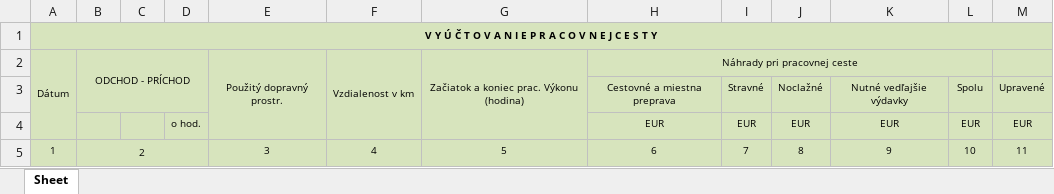
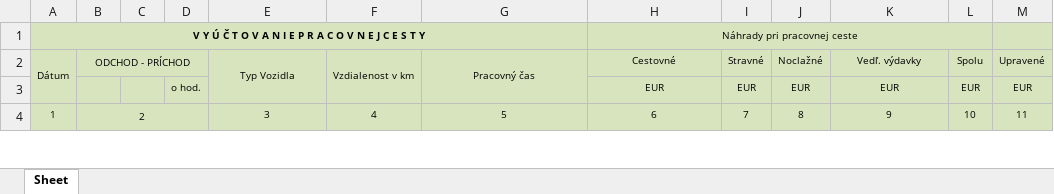
Before and after one commit to Andrea6128/travel-statement-generator, an Excel workbook: output.xlsx, sheet Sheet, drawn as a sheet; only a part is shown; values as stored, in another font and other column widths than the file's, no borders; removed rows and columns are numbered as before the commit, all else as after; the diff covers the shown part only; the diff names each change by its address in the sheet, - before the commit and + after, or states it on an @@ line.

Commit message:
created adding backup template file in make_empty.bat, modified template layout

```diff
--- a/output.xlsx (sheet Sheet)
+++ b/output.xlsx (sheet Sheet)
-A1:M1 merged
+A1:G1 merged
-B1:M1 fill: none
+B1:M1 fill: #D7E4BD
-H1: (empty)
+H1: Náhrady pri pracovnej ceste
+H1:L1 merged
-row 2: Dátum | ODCHOD - PRÍCHOD |  |  | Použitý dopravný prostr. | Vzdialenost v km | Začiatok a koniec prac. Výkonu (hodina) | Náhrady pri pracovnej ceste
-row 3:  |  |  |  |  |  |  | Cestovné a miestna preprava | Stravné | Noclažné | Nutné vedľajšie výdavky | Spolu | Upravené
+row 2: Dátum | ODCHOD - PRÍCHOD |  |  | Typ Vozidla | Vzdialenost v km | Pracovný čas | Cestovné | Stravné | Noclažné | Vedľ. výdavky | Spolu | Upravené
-A3 fill: none
+A3 fill: #D7E4BD
-E3:G3 fill: none
+E3:G3 fill: #D7E4BD
-C4:D4 fill: none
+C4:D4 fill: #D7E4BD
```
Also changed, not shown: other rows of this sheet, 3 other files.
